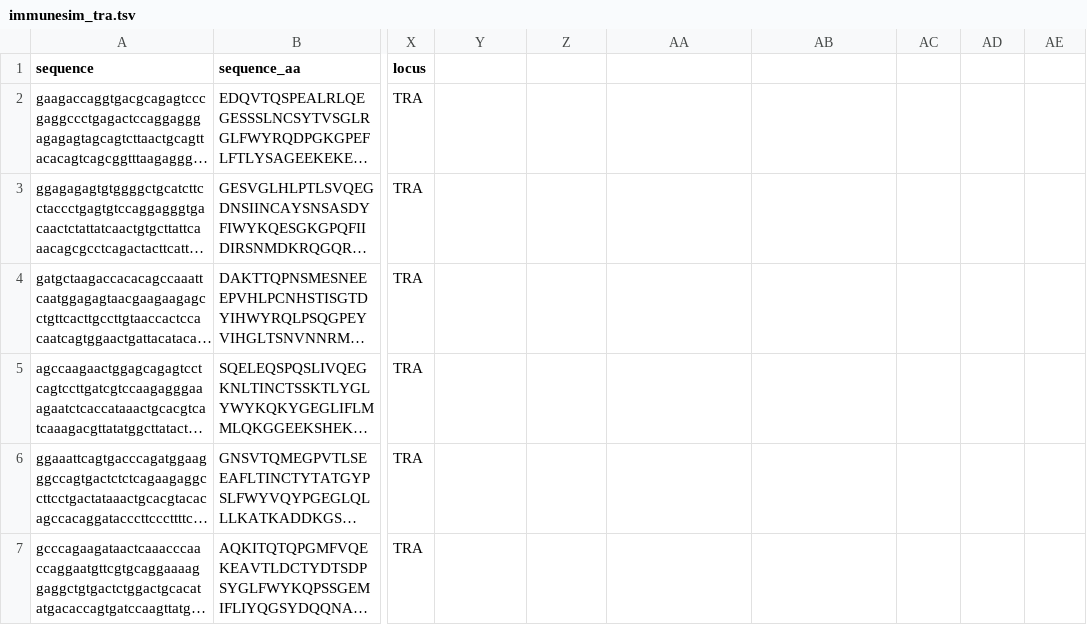
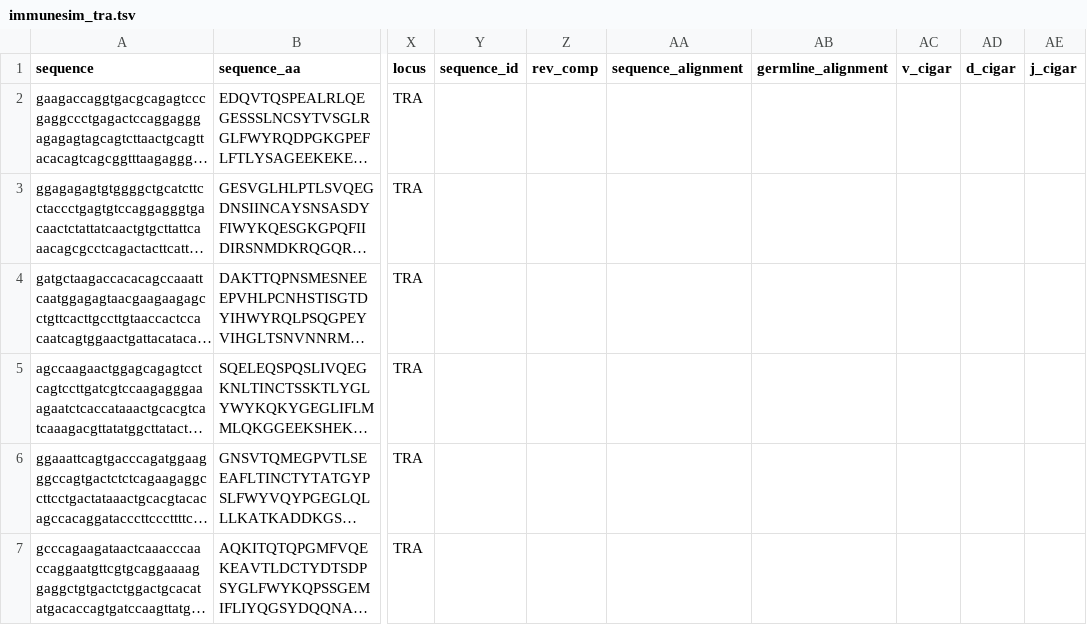
Before and after one commit to scverse/scirpy, a TSV file: docs/tutorials/example_data/immunesim_airr/immunesim_tra.tsv, drawn as a sheet; only a part is shown, gaps mark what is left out; long unchanged cells end in …; the diff names each change by its address in the sheet, - before the commit and + after, or states it on an @@ line.

Commit message:
Update IO tutorial

```diff
--- a/docs/tutorials/example_data/immunesim_airr/immunesim_tra.tsv
+++ b/docs/tutorials/example_data/immunesim_airr/immunesim_tra.tsv
-Y1: (empty)
+Y1: sequence_id
-Z1: (empty)
+Z1: rev_comp
-AA1: (empty)
+AA1: sequence_alignment
-AB1: (empty)
+AB1: germline_alignment
-AC1: (empty)
+AC1: v_cigar
-AD1: (empty)
+AD1: d_cigar
-AE1: (empty)
+AE1: j_cigar
```
Also changed, not shown: docs/tutorials/example_data/immunesim_airr/immunesim_trb.tsv, 5 other files.
